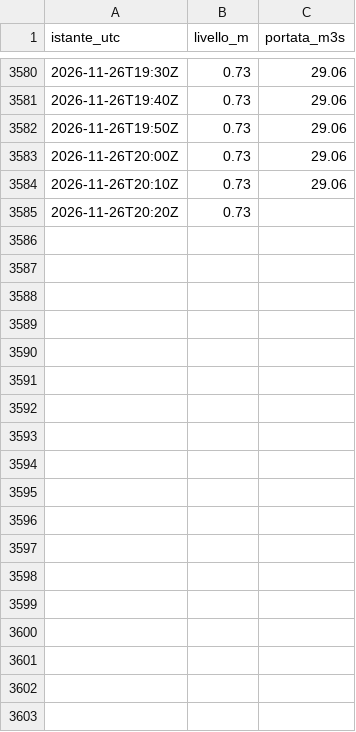
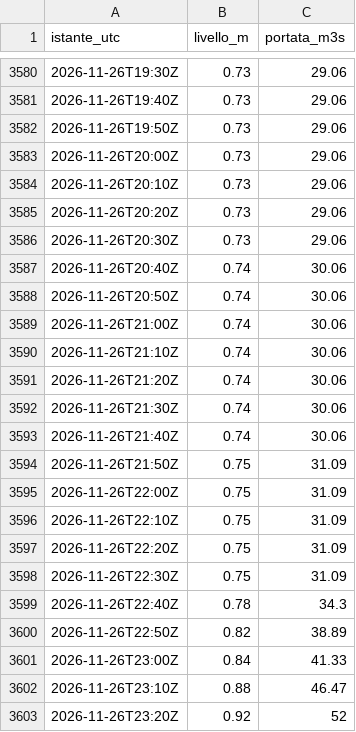
Before and after one commit to simone-9/Server-app1, a CSV file: dati/300015468/2026-11.csv, drawn as a sheet; only a part is shown, gaps mark what is left out; the diff covers the shown part only.

```diff
--- a/dati/300015468/2026-11.csv
+++ b/dati/300015468/2026-11.csv
@@ -3584,2 +3584,20 @@ istante_utc,livello_m,portata_m3s
 2026-11-26T20:10Z,0.73,29.06
-2026-11-26T20:20Z,0.73,
+2026-11-26T20:20Z,0.73,29.06
+2026-11-26T20:30Z,0.73,29.06
+2026-11-26T20:40Z,0.74,30.06
+2026-11-26T20:50Z,0.74,30.06
+2026-11-26T21:00Z,0.74,30.06
+2026-11-26T21:10Z,0.74,30.06
+2026-11-26T21:20Z,0.74,30.06
+2026-11-26T21:30Z,0.74,30.06
+2026-11-26T21:40Z,0.74,30.06
+2026-11-26T21:50Z,0.75,31.09
+2026-11-26T22:00Z,0.75,31.09
+2026-11-26T22:10Z,0.75,31.09
+2026-11-26T22:20Z,0.75,31.09
+2026-11-26T22:30Z,0.75,31.09
+2026-11-26T22:40Z,0.78,34.3
+2026-11-26T22:50Z,0.82,38.89
+2026-11-26T23:00Z,0.84,41.33
+2026-11-26T23:10Z,0.88,46.47
+2026-11-26T23:20Z,0.92,52
```
Also changed, not shown: 15 added rows and 1 edited cell elsewhere in this file, dati/300005751/2026-11.csv, dati/300005777/2026-11.csv, 15 other files.
